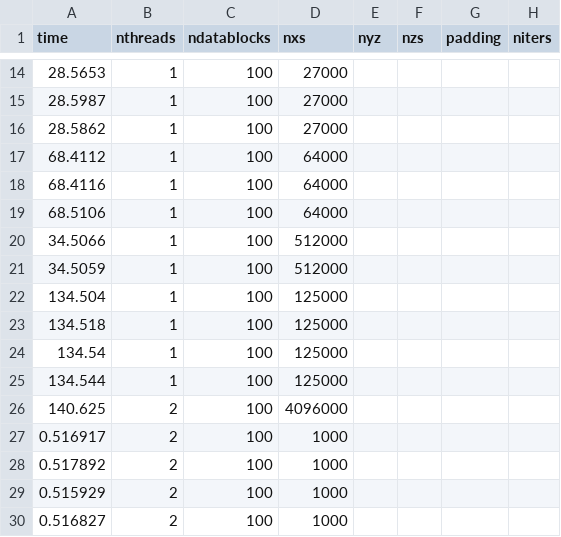
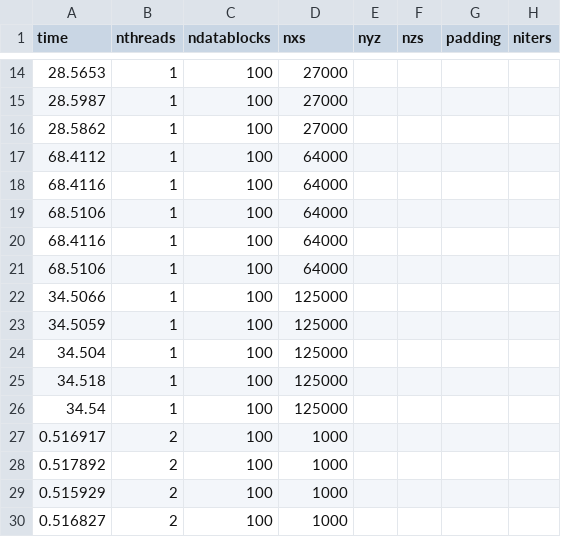
Before and after one commit to shengsli/stencil, a CSV file: stencil_code_v0/ShengExamples/Median3D/median3DresultJames_exp2.csv, drawn as a sheet; only a part is shown, gaps mark what is left out.

```diff
--- a/stencil_code_v0/ShengExamples/Median3D/median3DresultJames_exp2.csv
+++ b/stencil_code_v0/ShengExamples/Median3D/median3DresultJames_exp2.csv
@@ -19,9 +19,9 @@ time, nthreads, ndatablocks, nxs, nyz, nzs, padding, niters
 68.5106, 1, 100, 64000
-34.5066, 1, 100, 512000
-34.5059, 1, 100, 512000
-134.504, 1, 100, 125000
-134.518, 1, 100, 125000
-134.54, 1, 100, 125000
-134.544, 1, 100, 125000
-140.625, 2, 100, 4096000
+68.4116, 1, 100, 64000
+68.5106, 1, 100, 64000
+34.5066, 1, 100, 125000
+34.5059, 1, 100, 125000
+34.504, 1, 100, 125000
+34.518, 1, 100, 125000
+34.54, 1, 100, 125000
 0.516917, 2, 100, 1000
```
Also changed, not shown: stencil_code_v0/ShengExamples/Sum3D/sum3DresultJames_exp2.csv, 16 other files.
